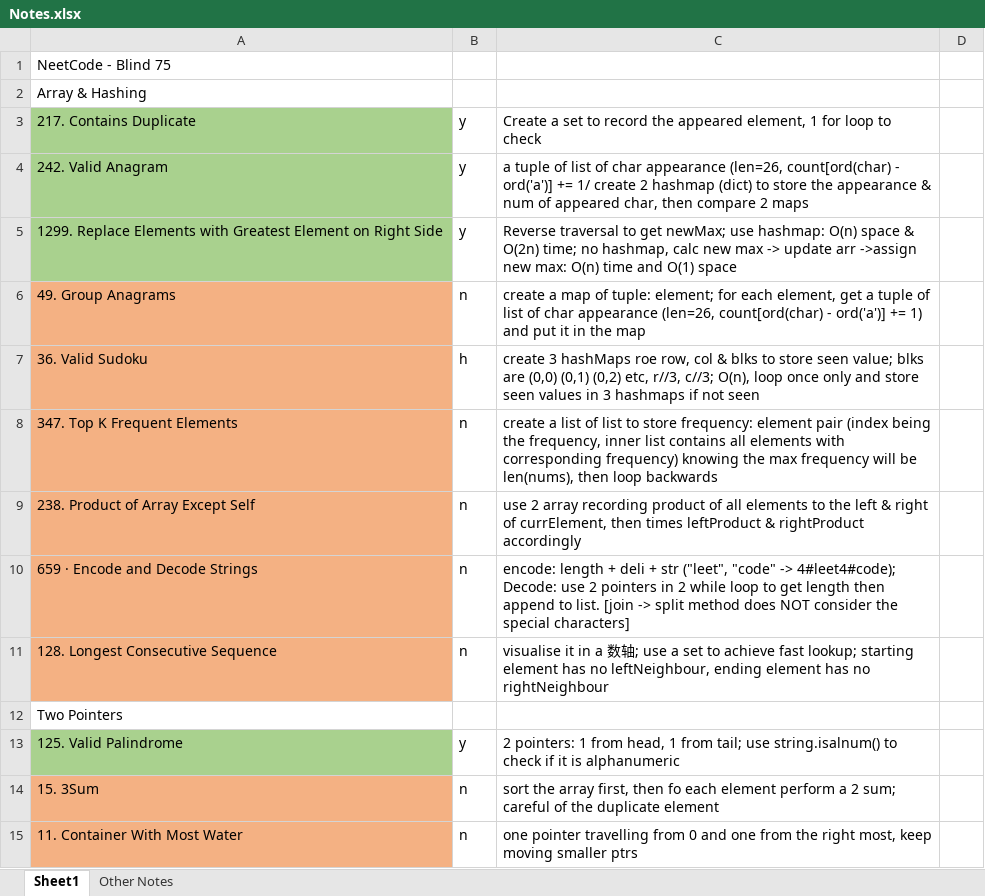
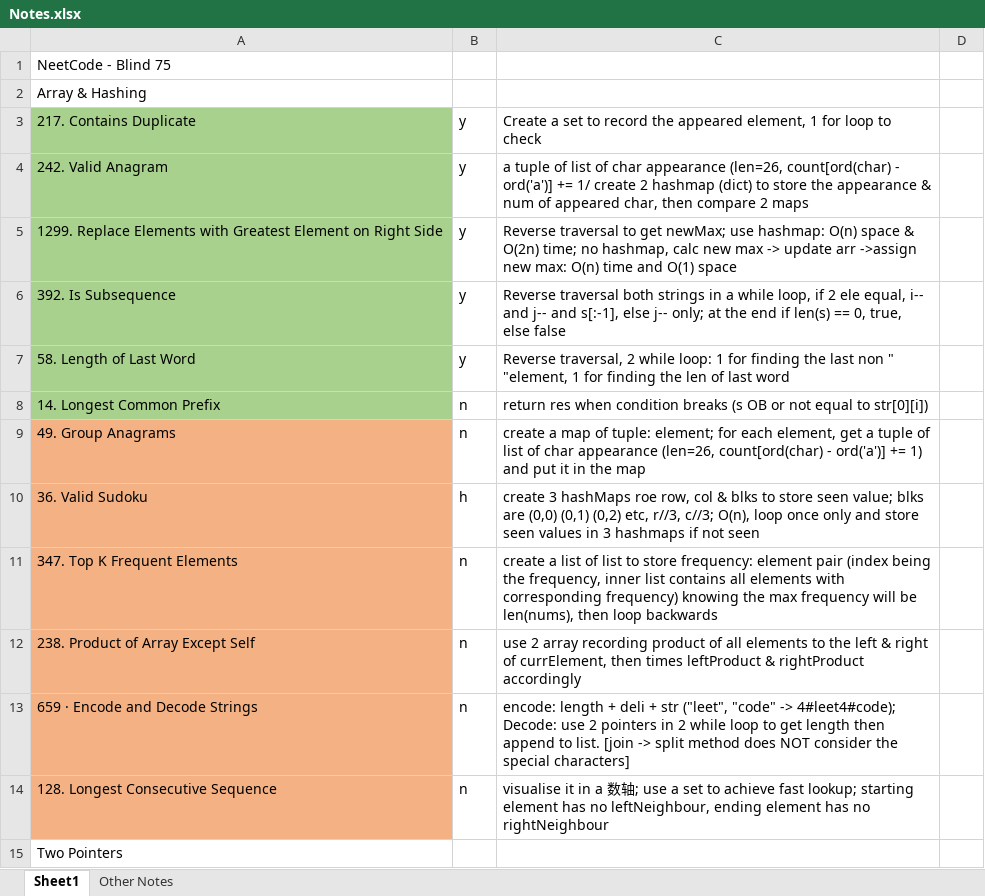
Before and after one commit to liang-bruce/NeetCodePractice, an Excel workbook: Notes.xlsx, sheet Sheet1, drawn as a sheet; only a part is shown; the shorter side is filled out with more unchanged rows; values as stored, in another font and other column widths than the file's, no borders; the diff names each change by its address in the sheet, - before the commit and + after, or states it on an @@ line.

```diff
--- a/Notes.xlsx (sheet Sheet1)
+++ b/Notes.xlsx (sheet Sheet1)
+row 6: 392. Is Subsequence | y | Reverse traversal both strings in a while loop, if 2 ele equal, i-- and j-- and s[:-1], else j-- only; at the end if len(s) == 0, true, else false
+row 7: 58. Length of Last Word | y | Reverse traversal, 2 while loop: 1 for finding the last non " "element, 1 for finding the len of last word
+row 8: 14. Longest Common Prefix | n | return res when condition breaks (s OB or not equal to str[0][i])
```
Also changed, not shown: 3 other files.
